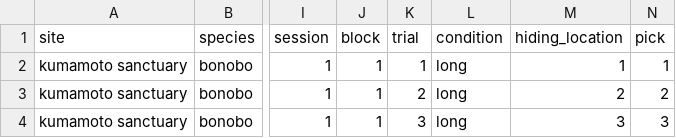
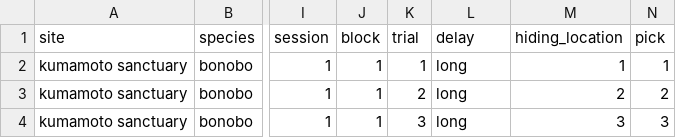
Before and after one commit to ManyPrimates/mp_pilot, a CSV file: data/merged_data/01_manyprimates_pilot_merged_data_v2.csv, drawn as a sheet; only a part is shown, gaps mark what is left out; the diff names each change by its address in the sheet, - before the commit and + after, or states it on an @@ line.

Commit message:
rename condition to delay

```diff
--- a/data/merged_data/01_manyprimates_pilot_merged_data_v2.csv
+++ b/data/merged_data/01_manyprimates_pilot_merged_data_v2.csv
-L1: condition
+L1: delay
```
Also changed, not shown: 22 other files.
